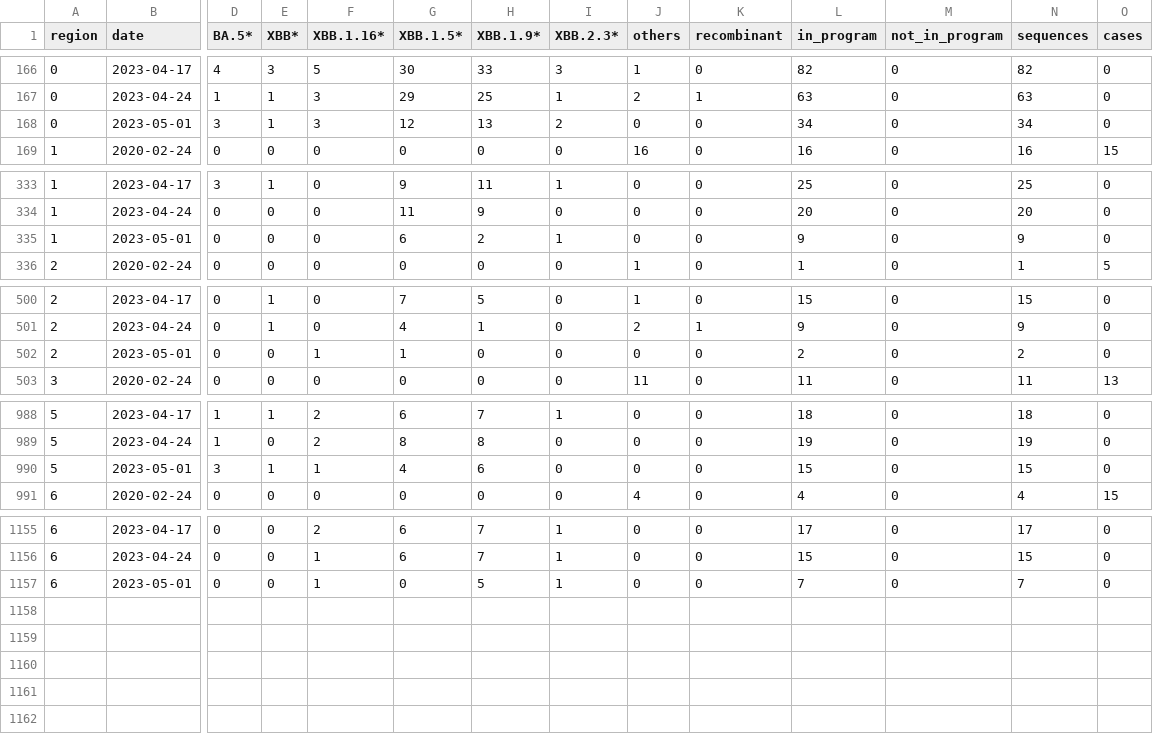
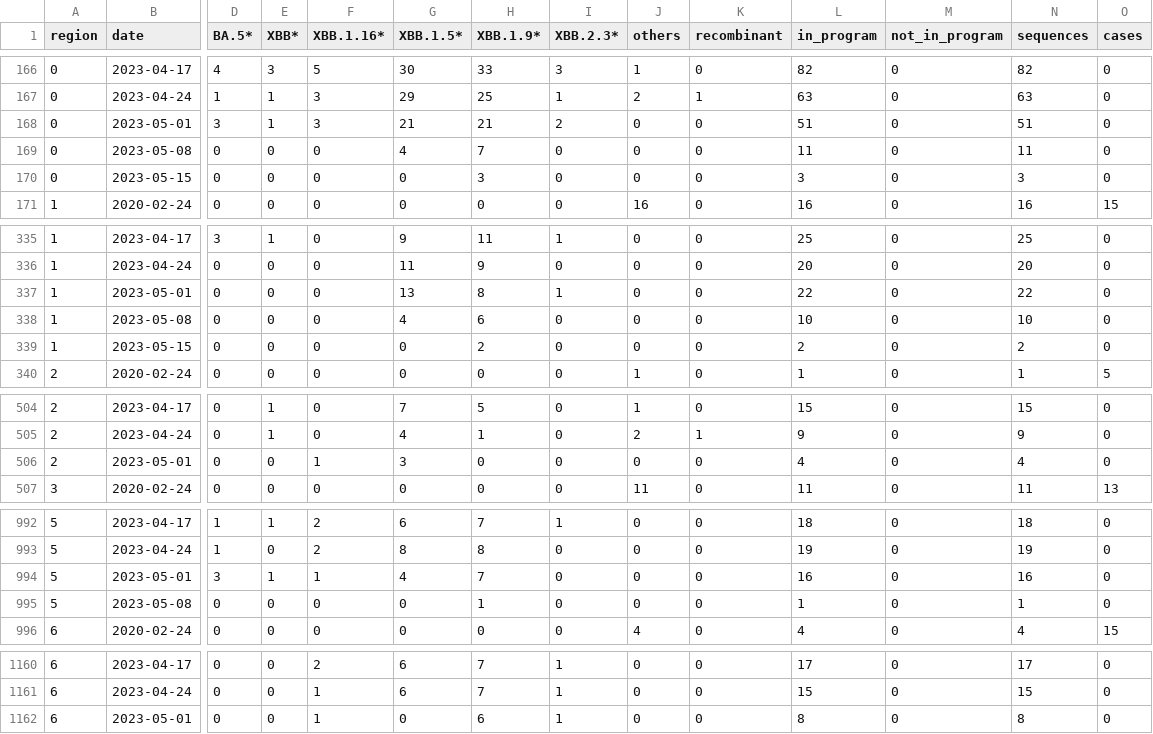
Before and after one commit to CovSeqCH/SequencingStats_and_Variants, a CSV file: data/cases_seq_by_cw_region.csv, drawn as a sheet; only a part is shown, gaps mark what is left out; addresses are those after the commit; rows hold the shown columns only; the diff names each change by its address in the sheet, - before the commit and + after, or states it on an @@ line.

```diff
--- a/data/cases_seq_by_cw_region.csv
+++ b/data/cases_seq_by_cw_region.csv
-G168 (XBB.1.5*): 12
+G168 (XBB.1.5*): 21
-H168 (XBB.1.9*): 13
+H168 (XBB.1.9*): 21
-L168 (in_program): 34
+L168 (in_program): 51
-N168 (sequences): 34
+N168 (sequences): 51
+row 169: 0 | 2023-05-08 | 0 | 0 | 0 | 4 | 7 | 0 | 0 | 0 | 11 | 0 | 11 | 0
+row 170: 0 | 2023-05-15 | 0 | 0 | 0 | 0 | 3 | 0 | 0 | 0 | 3 | 0 | 3 | 0
-G337 (XBB.1.5*): 6
+G337 (XBB.1.5*): 13
-H337 (XBB.1.9*): 2
+H337 (XBB.1.9*): 8
-L337 (in_program): 9
+L337 (in_program): 22
-N337 (sequences): 9
+N337 (sequences): 22
+row 338: 1 | 2023-05-08 | 0 | 0 | 0 | 4 | 6 | 0 | 0 | 0 | 10 | 0 | 10 | 0
+row 339: 1 | 2023-05-15 | 0 | 0 | 0 | 0 | 2 | 0 | 0 | 0 | 2 | 0 | 2 | 0
-G506 (XBB.1.5*): 1
+G506 (XBB.1.5*): 3
-L506 (in_program): 2
+L506 (in_program): 4
-N506 (sequences): 2
+N506 (sequences): 4
-H994 (XBB.1.9*): 6
+H994 (XBB.1.9*): 7
-L994 (in_program): 15
+L994 (in_program): 16
-N994 (sequences): 15
+N994 (sequences): 16
+row 995: 5 | 2023-05-08 | 0 | 0 | 0 | 0 | 1 | 0 | 0 | 0 | 1 | 0 | 1 | 0
-H1162 (XBB.1.9*): 5
+H1162 (XBB.1.9*): 6
-L1162 (in_program): 7
+L1162 (in_program): 8
-N1162 (sequences): 7
+N1162 (sequences): 8
```
Also changed, not shown: data/mutation_counts.csv, data/recent_common_variants_by_week.csv, 12 other files.
